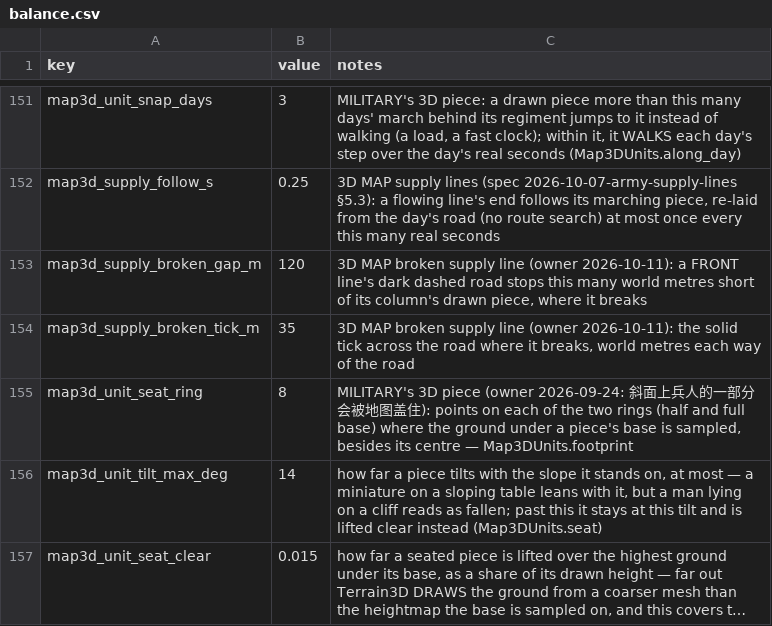
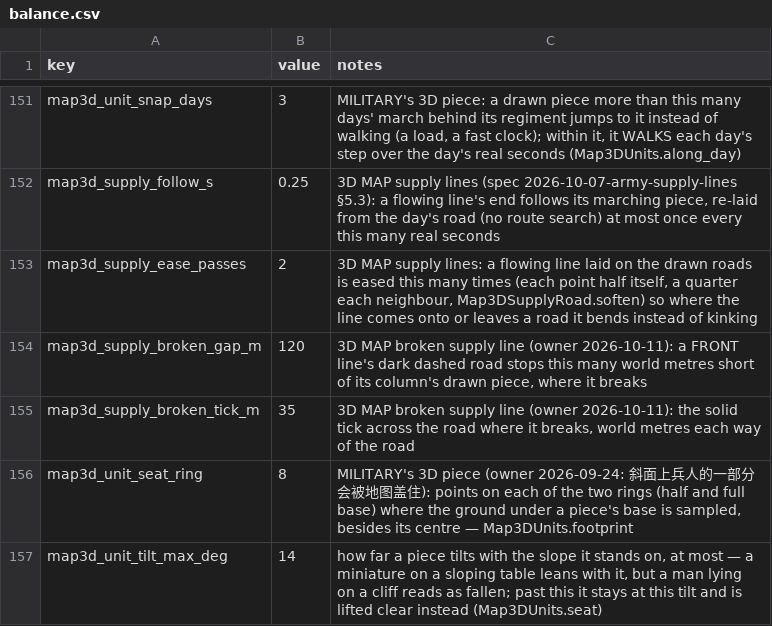
Before and after one commit to samuelzhang1201/game_design, a CSV file: data/screens/map3d/balance.csv, drawn as a sheet; only a part is shown, gaps mark what is left out; the shorter side is filled out with more unchanged rows; long unchanged cells end in ….

```diff
--- a/data/screens/map3d/balance.csv
+++ b/data/screens/map3d/balance.csv
@@ -152,2 +152,3 @@ map3d_unit_snap_days,3,"MILITARY's 3D piece: a drawn piece more than this many d
 map3d_supply_follow_s,0.25,"3D MAP supply lines (spec 2026-10-07-army-supply-lines §5.3): a flowing line's end follows its marching piece, re-laid from the day's road (no route search) at most once every this many real seconds"
+map3d_supply_ease_passes,2,"3D MAP supply lines: a flowing line laid on the drawn roads is eased this many times (each point half itself, a quarter each neighbour, Map3DSupplyRoad.soften) so where the line comes onto or leaves a road it bends instead of kinking"
 map3d_supply_broken_gap_m,120,"3D MAP broken supply line (owner 2026-10-11): a FRONT line's dark dashed road stops this many world metres short of its column's drawn piece, where it breaks"
```
Also changed, not shown: 4 other files.
